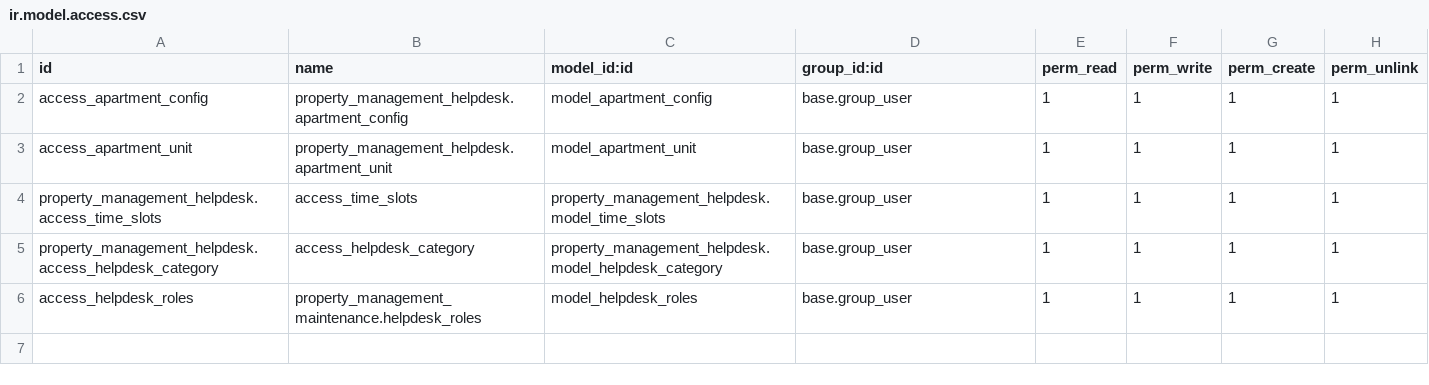
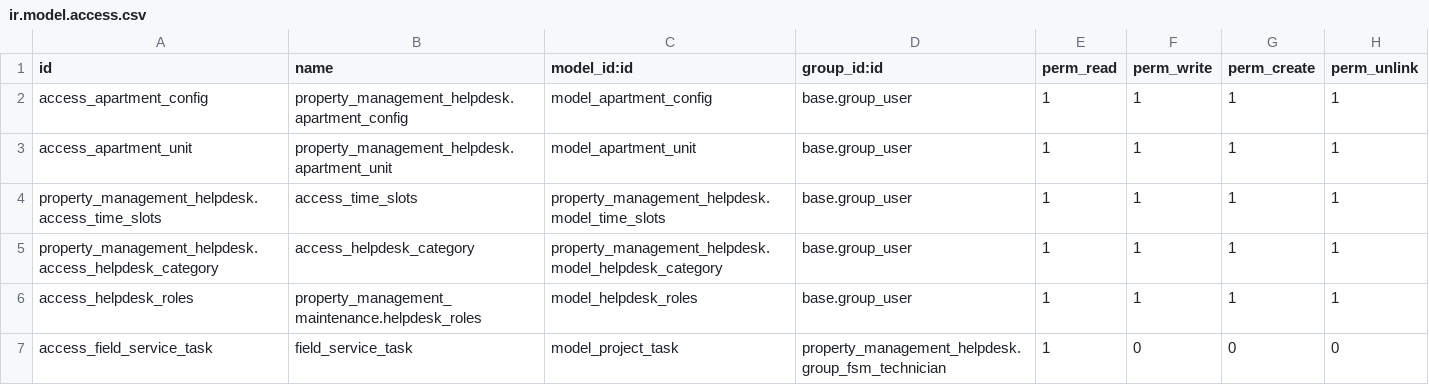
Before and after one commit to parthtilokani/ninjatech, a CSV file: property_management_helpdesk/security/ir.model.access.csv, drawn as a sheet.

Commit message:
add access rights

```diff
--- a/property_management_helpdesk/security/ir.model.access.csv
+++ b/property_management_helpdesk/security/ir.model.access.csv
@@ -6 +6,2 @@ property_management_helpdesk.access_helpdesk_category,access_helpdesk_category,p
 access_helpdesk_roles,property_management_maintenance.helpdesk_roles,model_helpdesk_roles,base.group_user,1,1,1,1
+access_field_service_task,field_service_task,model_project_task,property_management_helpdesk.group_fsm_technician,1,0,0,0
```
